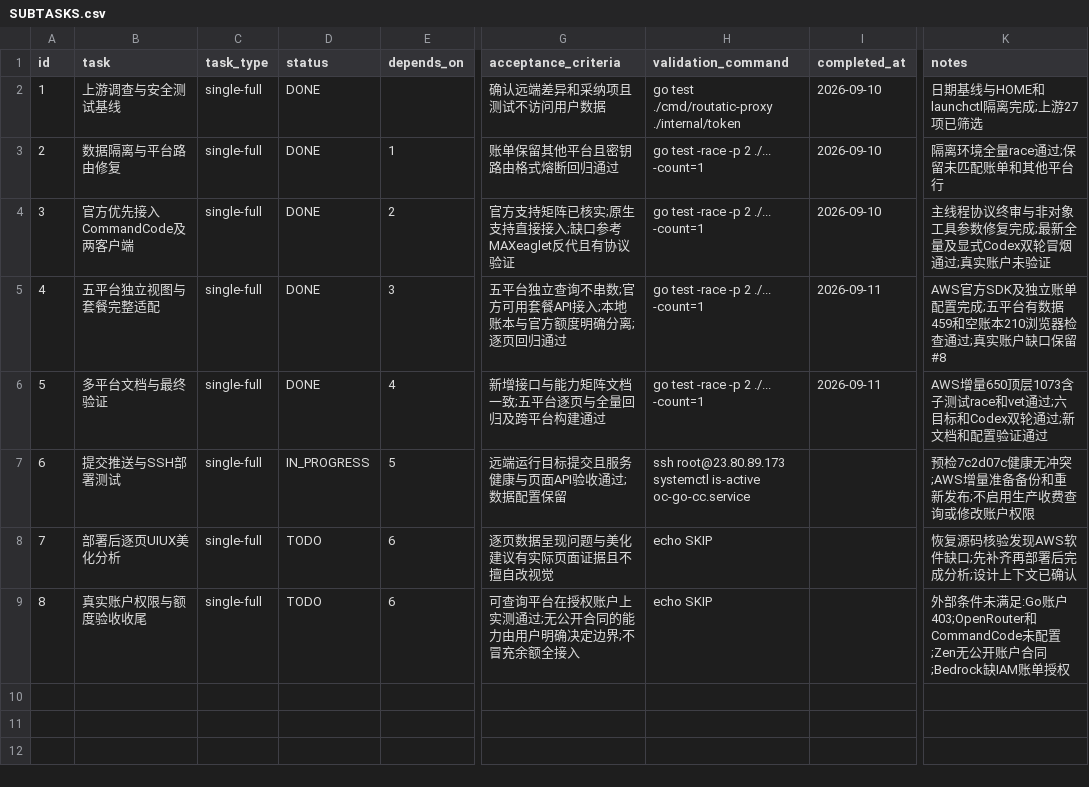
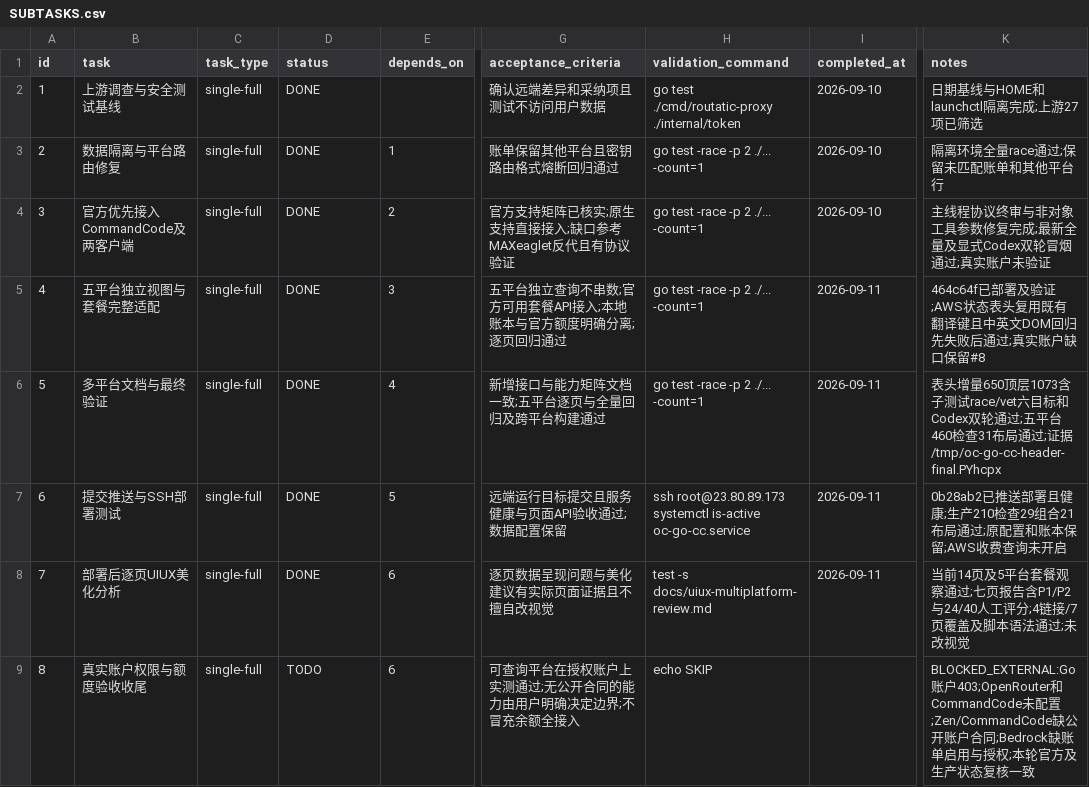
Before and after one commit to goodnightzsj/oc-go-cc, a CSV file: .codex-tasks/20260910-platform-integration/SUBTASKS.csv, drawn as a sheet; only a part is shown, gaps mark what is left out; the diff names each change by its address in the sheet, - before the commit and + after, or states it on an @@ line.

```diff
--- a/.codex-tasks/20260910-platform-integration/SUBTASKS.csv
+++ b/.codex-tasks/20260910-platform-integration/SUBTASKS.csv
-K5 (notes): AWS官方SDK及独立账单配置完成;五平台有数据459和空账本210浏览器检查通过;真…
+K5 (notes): 464c64f已部署及验证;AWS状态表头复用既有翻译键且中英文DOM回归先失败后通过;真…
-K6 (notes): AWS增量650顶层1073含子测试race和vet通过;六目标和Codex双轮通过;新文档和配置验证通过
+K6 (notes): 表头增量650顶层1073含子测试race/vet六目标和Codex双轮通过;五平台460检查31布局通过;证据/tmp/oc-go-cc-header-final.PYhcpx
-D7 (status): IN_PROGRESS
+D7 (status): DONE
-I7:I8 (completed_at): (empty)
+I7:I8 (completed_at): 2026-09-11
-K7 (notes): 预检7c2d07c健康无冲突;AWS增量准备备份和重新发布;不启用生产收费查询或修改账户权限
+K7 (notes): 0b28ab2已推送部署且健康;生产210检查29组合21布局通过;原配置和账本保留;AWS收费查询未开启
-D8 (status): TODO
+D8 (status): DONE
-H8 (validation_command): echo SKIP
+H8 (validation_command): test -s docs/uiux-multiplatform-review.md
-K8 (notes): 恢复源码核验发现AWS软件缺口;先补齐再部署后完成分析;设计上下文已确认
+K8 (notes): 当前14页及5平台套餐观察通过;七页报告含P1/P2与24/40人工评分;4链接/7页覆盖及脚本语法通过;未改视觉
-K9 (notes): 外部条件未满足:Go账户403;OpenRouter和CommandCode未配置;Zen无公开账户合同;Bedrock缺IAM账单授权
+K9 (notes): BLOCKED_EXTERNAL:Go账户403;OpenRouter和CommandCode未配置;Zen/CommandCode缺公开账户合同;Bedrock缺账单启用与授权;本轮官方及生产状态复核一致
```
Also changed, not shown: .codex-tasks/20260910-platform-integration/tasks/04-dashboard/TODO.csv, .codex-tasks/20260910-platform-integration/tasks/05-validation/TODO.csv, 15 other files.
